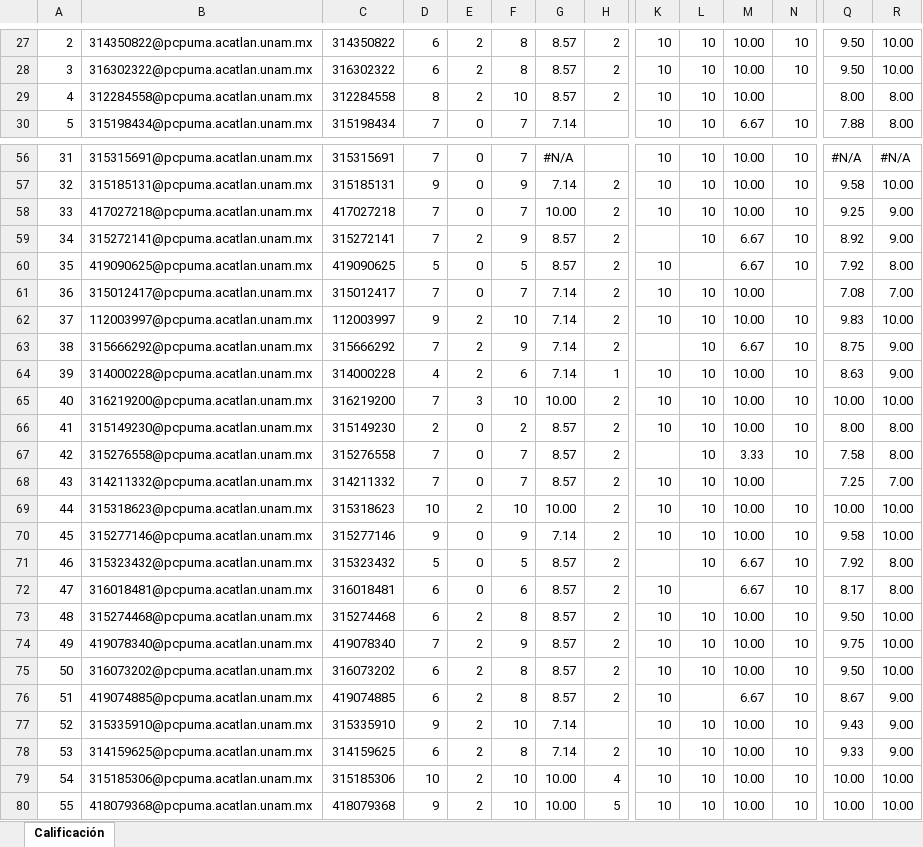
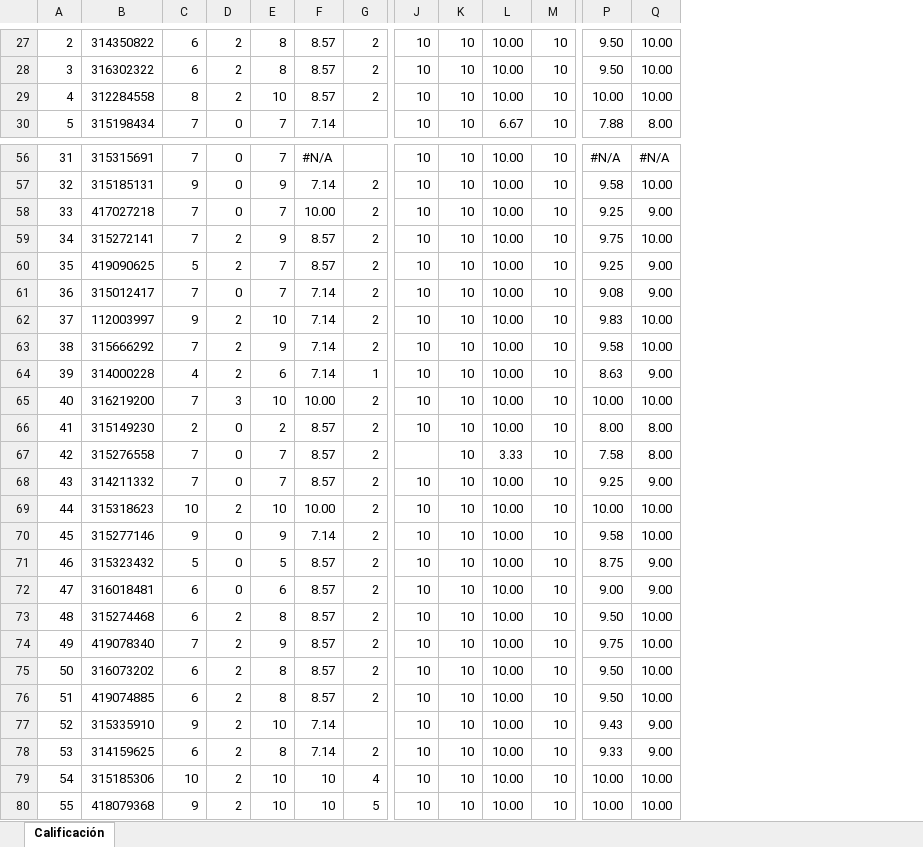
Before and after one commit to leonardomarintellez/muestreo_2021, an Excel workbook: calificaciones/Calificaciones_Muestreo_2021_repositorio.xlsx, sheet Calificación, drawn as a sheet; only a part is shown, gaps mark what is left out; values as stored, in another font and other column widths than the file's, no cell formats; removed rows and columns are numbered as before the commit, all else as after; the diff covers the shown part only; the diff names each change by its address in the sheet, - before the commit and + after, or states it on an @@ line.

Commit message:
actualización calificaciones
Ajuste a calificaciones

```diff
--- a/calificaciones/Calificaciones_Muestreo_2021_repositorio.xlsx (sheet Calificación)
+++ b/calificaciones/Calificaciones_Muestreo_2021_repositorio.xlsx (sheet Calificación)
-column B, rows 27-30: 314350822@pcpuma.acatlan.unam.mx | 316302322@pcpuma.acatlan.unam.mx | 312284558@pcpuma.acatlan.unam.mx | 315198434@pcpuma.acatlan.unam.mx; rows 56-80: 315315691@pcpuma.acatlan.unam.mx | 315185131@pcpuma.acatlan.unam.mx | 417027218@pcpuma.acatlan.unam.mx | 315272141@pcpuma.acatlan.unam.mx | 419090625@pcpuma.acatlan.unam.mx | 315012417@pcpuma.acatlan.unam.mx | 112003997@pcpuma.acatlan.unam.mx | 315666292@pcpuma.acatlan.unam.mx | 314000228@pcpuma.acatlan.unam.mx | 316219200@pcpuma.acatlan.unam.mx | 315149230@pcpuma.acatlan.unam.mx | 315276558@pcpuma.acatlan.unam.mx | 314211332@pcpuma.acatlan.unam.mx | 315318623@pcpuma.acatlan.unam.mx | 315277146@pcpuma.acatlan.unam.mx | 315323432@pcpuma.acatlan.unam.mx | 316018481@pcpuma.acatlan.unam.mx | 315274468@pcpuma.acatlan.unam.mx | 419078340@pcpuma.acatlan.unam.mx | 316073202@pcpuma.acatlan.unam.mx | 419074885@pcpuma.acatlan.unam.mx | 315335910@pcpuma.acatlan.unam.mx | 314159625@pcpuma.acatlan.unam.mx | 315185306@pcpuma.acatlan.unam.mx | 418079368@pcpuma.acatlan.unam.mx
-M29: (empty)
+M29: 10
-P29: 8.00
+P29: 10.00
-Q29: 8.00
+Q29: 10.00
-J59: (empty)
+J59: 10
-L59:L60: 6.67
+L59:L60: 10.00
-P59: 8.92
+P59: 9.75
-Q59: 9.00
+Q59: 10.00
-D60: 0
+D60: 2
-E60: 5
+E60: 7
-K60: (empty)
+K60: 10
-P60: 7.92
+P60: 9.25
-Q60: 8.00
+Q60: 9.00
-M61: (empty)
+M61: 10
-P61: 7.08
+P61: 9.08
-Q61: 7.00
+Q61: 9.00
-J63: (empty)
+J63: 10
-L63: 6.67
+L63: 10.00
-P63: 8.75
+P63: 9.58
-Q63: 9.00
+Q63: 10.00
-M68: (empty)
+M68: 10
-P68: 7.25
+P68: 9.25
-Q68: 7.00
+Q68: 9.00
-J71: (empty)
+J71: 10
-L71:L72: 6.67
+L71:L72: 10.00
-P71: 7.92
+P71: 8.75
-Q71:Q72: 8.00
+Q71:Q72: 9.00
-K72: (empty)
+K72: 10
-P72: 8.17
+P72: 9.00
-K76: (empty)
+K76: 10
-L76: 6.67
+L76: 10.00
-P76: 8.67
+P76: 9.50
-Q76: 9.00
+Q76: 10.00
-F79:F80: 10.00
+F79:F80: 10
```
Also changed, not shown: 12 edited cells and merged cells elsewhere in this sheet, cell formats, formulas that keep their value.
